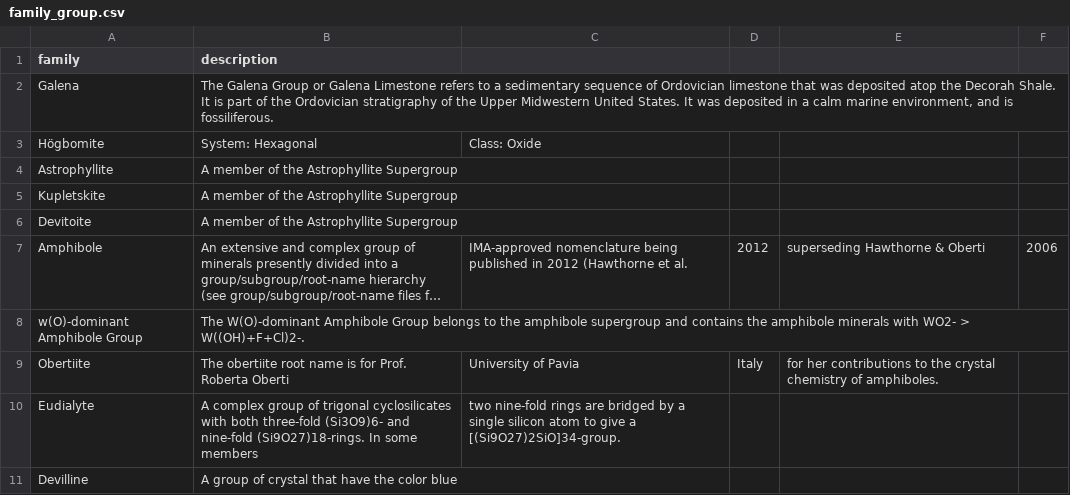
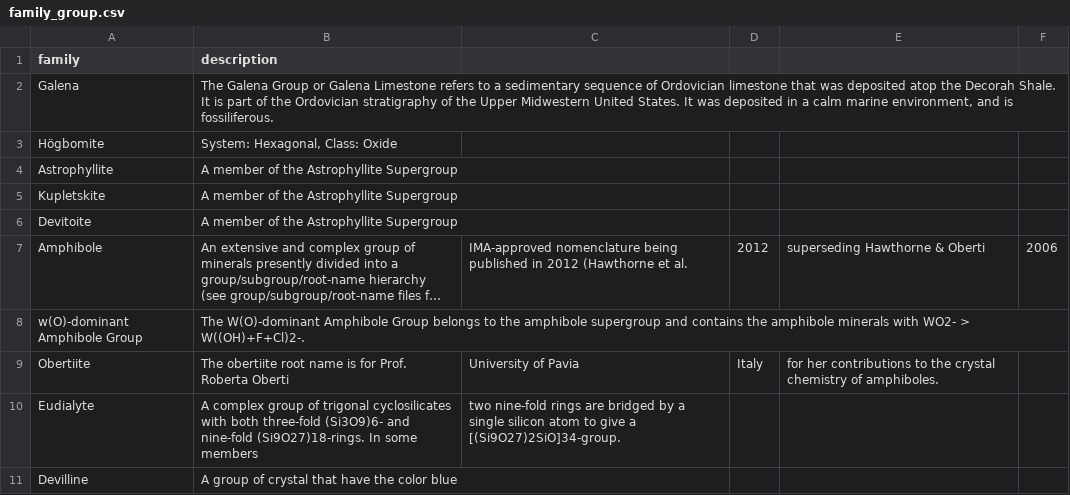
Before and after one commit to tunguyen17/rockdb, a CSV file: csv/family_group.csv, drawn as a sheet; long unchanged cells end in ….

Commit message:
Update family_group.csv

```diff
--- a/csv/family_group.csv
+++ b/csv/family_group.csv
@@ -2,3 +2,3 @@ family,description
 Galena,"The Galena Group or Galena Limestone refers to a sedimentary sequence of Ordovician limestone that was deposited atop the Decorah Shale. It is part of the Ordovician stratigraphy of the Upper Midwestern United States. It was deposited in a calm marine environment, and is fossiliferous."
-Högbomite,System: Hexagonal, Class: Oxide
+Högbomite,"System: Hexagonal, Class: Oxide"
 Astrophyllite,A member of the Astrophyllite Supergroup
```
